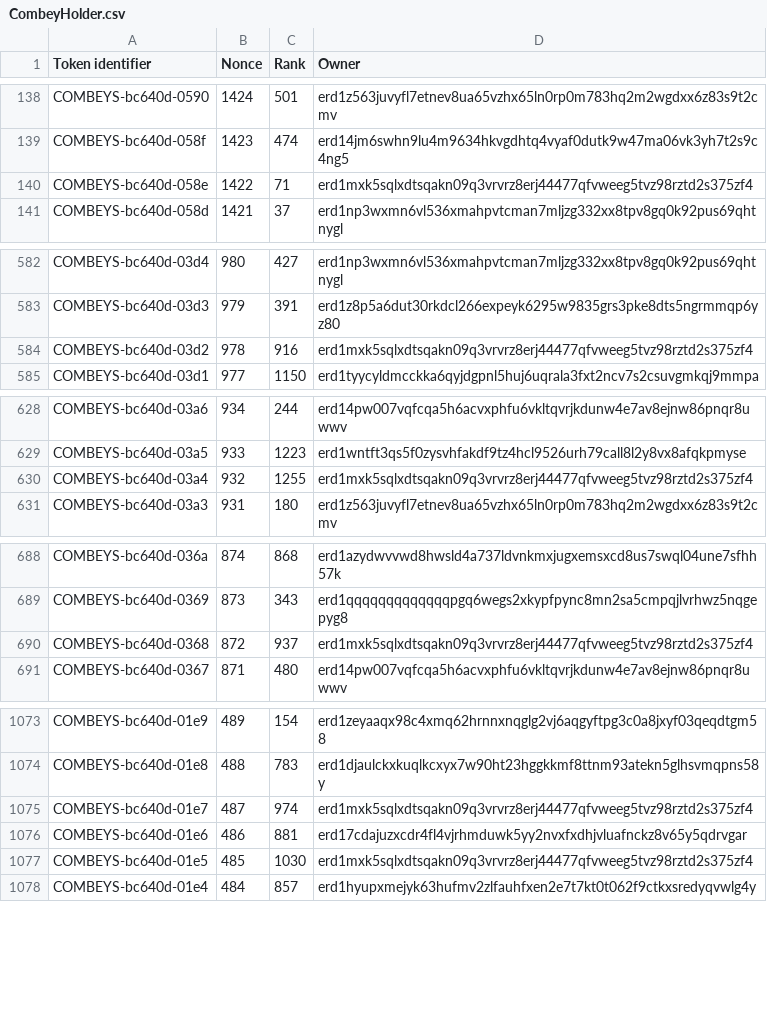
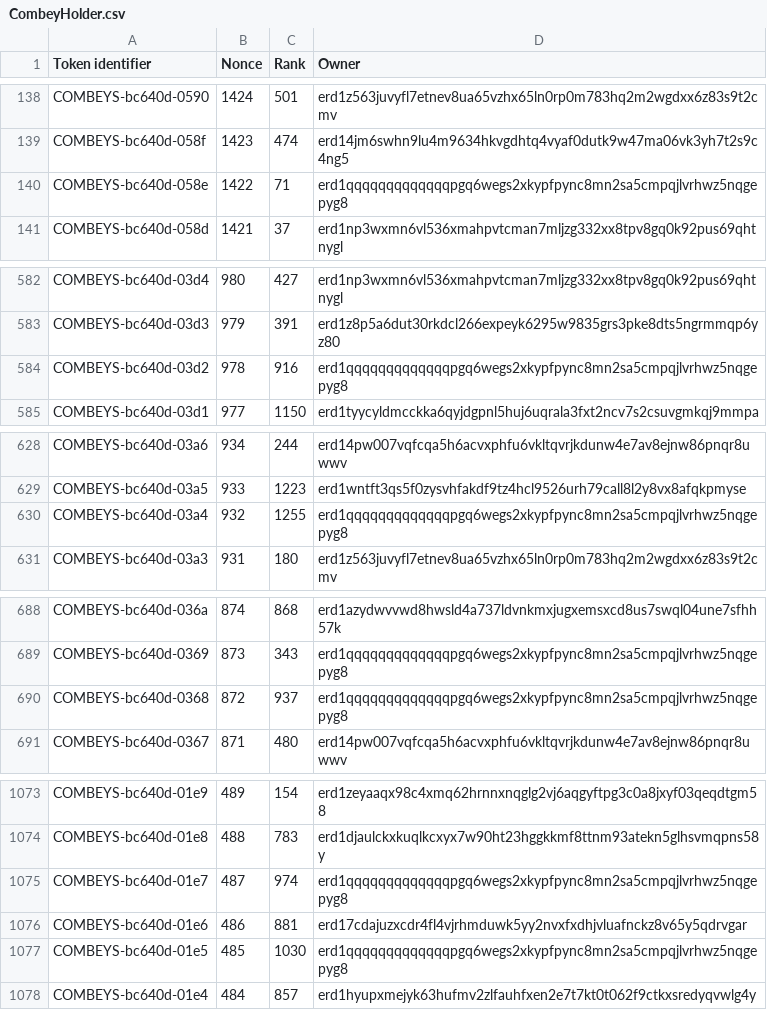
Before and after one commit to jacksmedia/hriapp, a CSV file: CombeyHolder.csv, drawn as a sheet; only a part is shown, gaps mark what is left out; the diff covers the shown part only.

```diff
--- a/CombeyHolder.csv
+++ b/CombeyHolder.csv
@@ -139,3 +139,3 @@ COMBEYS-bc640d-0590,1424,501,erd1z563juvyfl7etnev8ua65vzhx65ln0rp0m783hq2m2wgdxx
 COMBEYS-bc640d-058f,1423,474,erd14jm6swhn9lu4m9634hkvgdhtq4vyaf0dutk9w47ma06vk3yh7t2s9c4ng5
-COMBEYS-bc640d-058e,1422,71,erd1mxk5sqlxdtsqakn09q3vrvrz8erj44477qfvweeg5tvz98rztd2s375zf4
+COMBEYS-bc640d-058e,1422,71,erd1qqqqqqqqqqqqqpgq6wegs2xkypfpync8mn2sa5cmpqjlvrhwz5nqgepyg8
 COMBEYS-bc640d-058d,1421,37,erd1np3wxmn6vl536xmahpvtcman7mljzg332xx8tpv8gq0k92pus69qhtnygl
@@ -583,3 +583,3 @@ COMBEYS-bc640d-03d4,980,427,erd1np3wxmn6vl536xmahpvtcman7mljzg332xx8tpv8gq0k92pu
 COMBEYS-bc640d-03d3,979,391,erd1z8p5a6dut30rkdcl266expeyk6295w9835grs3pke8dts5ngrmmqp6yz80
-COMBEYS-bc640d-03d2,978,916,erd1mxk5sqlxdtsqakn09q3vrvrz8erj44477qfvweeg5tvz98rztd2s375zf4
+COMBEYS-bc640d-03d2,978,916,erd1qqqqqqqqqqqqqpgq6wegs2xkypfpync8mn2sa5cmpqjlvrhwz5nqgepyg8
 COMBEYS-bc640d-03d1,977,1150,erd1tyycyldmcckka6qyjdgpnl5huj6uqrala3fxt2ncv7s2csuvgmkqj9mmpa
@@ -629,3 +629,3 @@ COMBEYS-bc640d-03a6,934,244,erd14pw007vqfcqa5h6acvxphfu6vkltqvrjkdunw4e7av8ejnw8
 COMBEYS-bc640d-03a5,933,1223,erd1wntft3qs5f0zysvhfakdf9tz4hcl9526urh79call8l2y8vx8afqkpmyse
-COMBEYS-bc640d-03a4,932,1255,erd1mxk5sqlxdtsqakn09q3vrvrz8erj44477qfvweeg5tvz98rztd2s375zf4
+COMBEYS-bc640d-03a4,932,1255,erd1qqqqqqqqqqqqqpgq6wegs2xkypfpync8mn2sa5cmpqjlvrhwz5nqgepyg8
 COMBEYS-bc640d-03a3,931,180,erd1z563juvyfl7etnev8ua65vzhx65ln0rp0m783hq2m2wgdxx6z83s9t2cmv
@@ -689,3 +689,3 @@ COMBEYS-bc640d-036a,874,868,erd1azydwvvwd8hwsld4a737ldvnkmxjugxemsxcd8us7swql04u
 COMBEYS-bc640d-0369,873,343,erd1qqqqqqqqqqqqqpgq6wegs2xkypfpync8mn2sa5cmpqjlvrhwz5nqgepyg8
-COMBEYS-bc640d-0368,872,937,erd1mxk5sqlxdtsqakn09q3vrvrz8erj44477qfvweeg5tvz98rztd2s375zf4
+COMBEYS-bc640d-0368,872,937,erd1qqqqqqqqqqqqqpgq6wegs2xkypfpync8mn2sa5cmpqjlvrhwz5nqgepyg8
 COMBEYS-bc640d-0367,871,480,erd14pw007vqfcqa5h6acvxphfu6vkltqvrjkdunw4e7av8ejnw86pnqr8uwwv
@@ -1074,5 +1074,5 @@ COMBEYS-bc640d-01e9,489,154,erd1zeyaaqx98c4xmq62hrnnxnqglg2vj6aqgyftpg3c0a8jxyf0
 COMBEYS-bc640d-01e8,488,783,erd1djaulckxkuqlkcxyx7w90ht23hggkkmf8ttnm93atekn5glhsvmqpns58y
-COMBEYS-bc640d-01e7,487,974,erd1mxk5sqlxdtsqakn09q3vrvrz8erj44477qfvweeg5tvz98rztd2s375zf4
+COMBEYS-bc640d-01e7,487,974,erd1qqqqqqqqqqqqqpgq6wegs2xkypfpync8mn2sa5cmpqjlvrhwz5nqgepyg8
 COMBEYS-bc640d-01e6,486,881,erd17cdajuzxcdr4fl4vjrhmduwk5yy2nvxfxdhjvluafnckz8v65y5qdrvgar
-COMBEYS-bc640d-01e5,485,1030,erd1mxk5sqlxdtsqakn09q3vrvrz8erj44477qfvweeg5tvz98rztd2s375zf4
+COMBEYS-bc640d-01e5,485,1030,erd1qqqqqqqqqqqqqpgq6wegs2xkypfpync8mn2sa5cmpqjlvrhwz5nqgepyg8
 COMBEYS-bc640d-01e4,484,857,erd1hyupxmejyk63hufmv2zlfauhfxen2e7t7kt0t062f9ctkxsredyqvwlg4y
```
Also changed, not shown: 5 edited cells elsewhere in this file, HolderHRI.csv, 2 other files.
